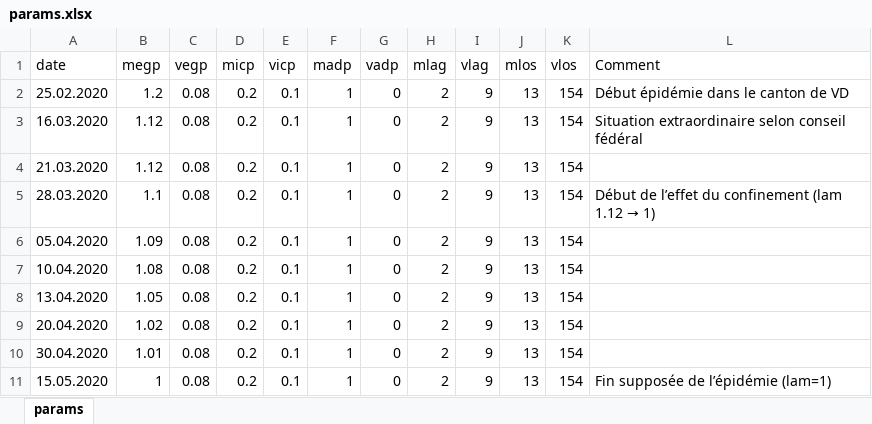
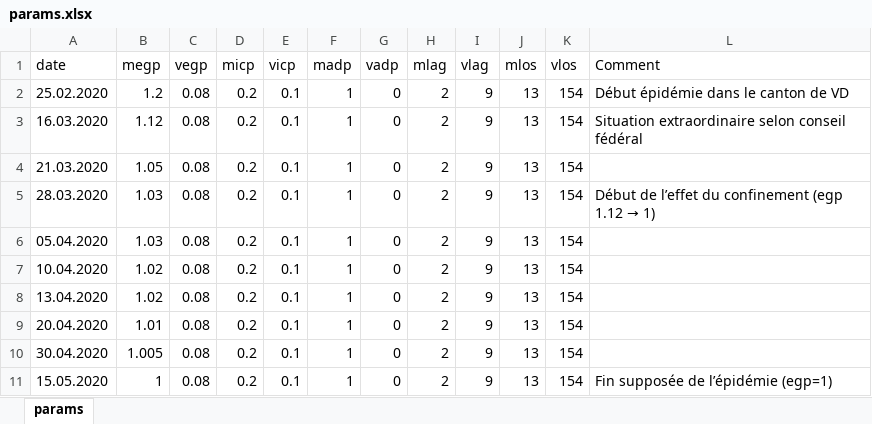
Before and after one commit to kilou/COVID19, an Excel workbook: params.xlsx, sheet params, drawn as a sheet; values as stored, in another font and other column widths than the file's, no borders; the diff names each change by its address in the sheet, - before the commit and + after, or states it on an @@ line.

```diff
--- a/params.xlsx (sheet params)
+++ b/params.xlsx (sheet params)
-B4 (megp): 1.12
+B4 (megp): 1.05
-B5 (megp): 1.1
+B5 (megp): 1.03
-L5 (Comment): …du confinement (lam 1.12 →…
+L5 (Comment): …du confinement (egp 1.12 →…
-B6 (megp): 1.09
+B6 (megp): 1.03
-B7 (megp): 1.08
+B7 (megp): 1.02
-B8 (megp): 1.05
+B8 (megp): 1.02
-B9 (megp): 1.02
+B9 (megp): 1.01
-B10 (megp): 1.01
+B10 (megp): 1.005
-L11 (Comment): Fin supposée de l’épidémie (lam=1)
+L11 (Comment): Fin supposée de l’épidémie (egp=1)
```
Also changed, not shown: 4 other files.
